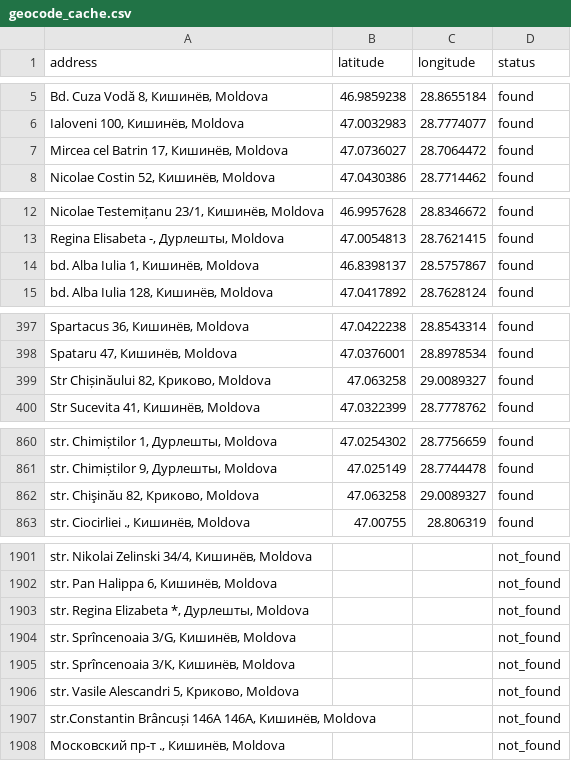
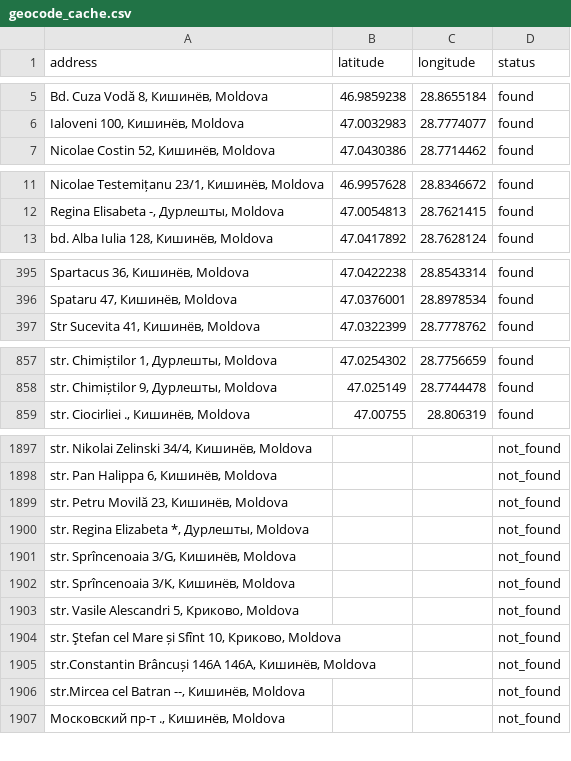
Before and after one commit to dcarabadjac/house_price_prediction, a CSV file: data/interim/geocode_cache.csv, drawn as a sheet; only a part is shown, gaps mark what is left out; removed rows and columns are numbered as before the commit, all else as after; the diff covers the shown part only; the diff names each change by its address in the sheet, - before the commit and + after, or states it on an @@ line.

```diff
--- a/data/interim/geocode_cache.csv
+++ b/data/interim/geocode_cache.csv
-row 7: Mircea cel Batrin 17, Кишинёв, Moldova | 47.0736027 | 28.7064472 | found
-row 14: bd. Alba Iulia 1, Кишинёв, Moldova | 46.8398137 | 28.5757867 | found
-row 399: Str Chișinăului 82, Криково, Moldova | 47.063258 | 29.0089327 | found
-row 862: str. Chişinău 82, Криково, Moldova | 47.063258 | 29.0089327 | found
+row 1899: str. Petru Movilă 23, Кишинёв, Moldova |  |  | not_found
+row 1904: str. Ştefan cel Mare și Sfînt 10, Криково, Moldova |  |  | not_found
+row 1906: str.Mircea cel Batran --, Кишинёв, Moldova |  |  | not_found
```
Also changed, not shown: 6 added rows and 5 removed rows elsewhere in this file, data/processed/apartments_data_1-66.csv, 3 other files.
